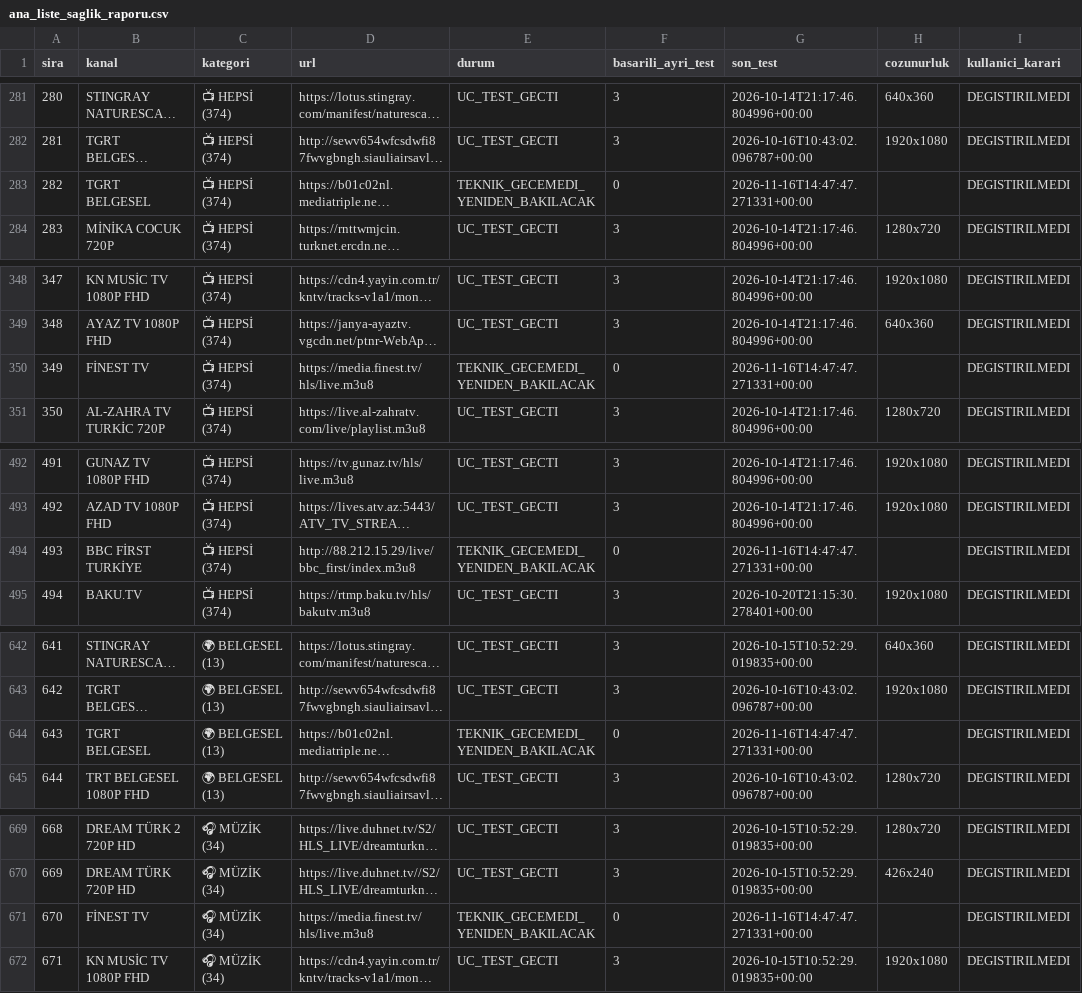
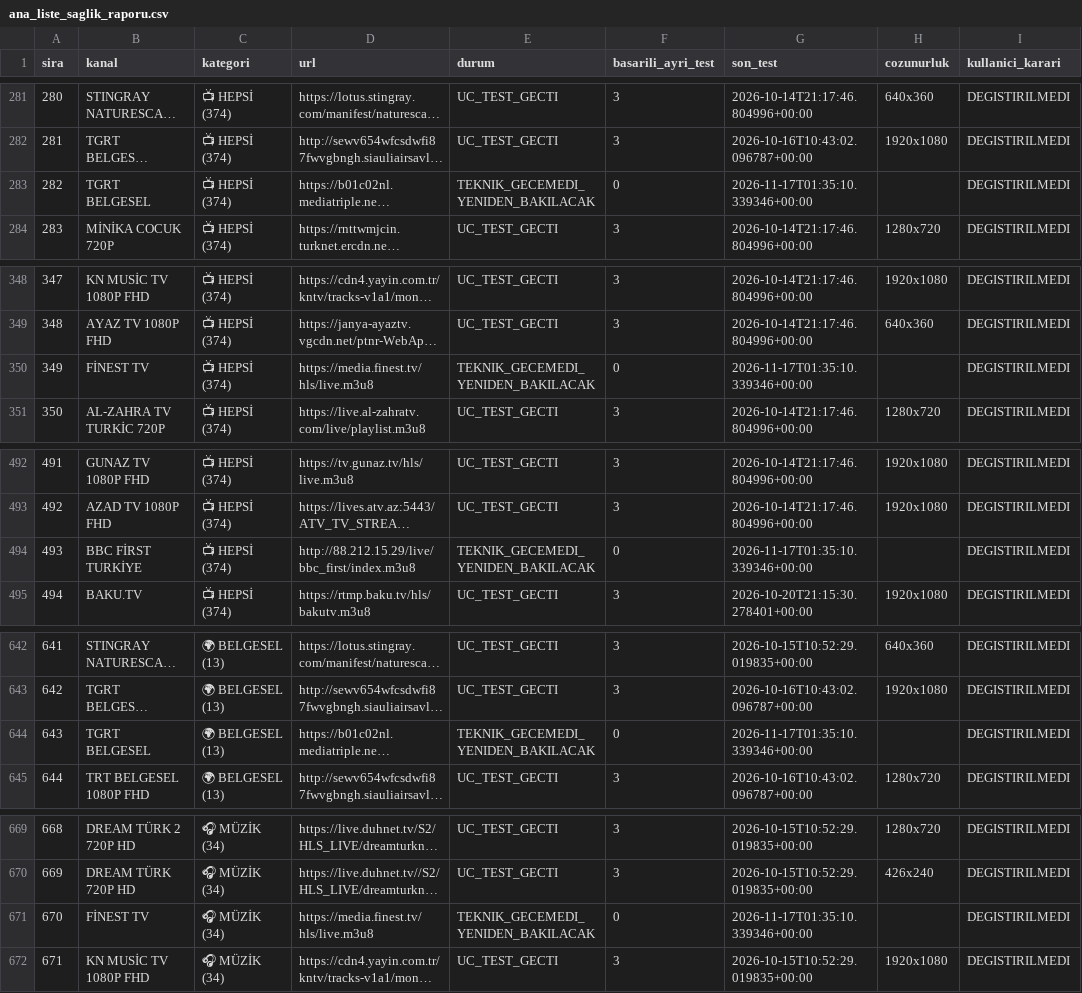
Before and after one commit to Madsc55/madsc-tv, a CSV file: madsc_kesif/ana_liste_saglik_raporu.csv, drawn as a sheet; only a part is shown, gaps mark what is left out; long unchanged cells end in …; the diff covers the shown part only; the diff names each change by its address in the sheet, - before the commit and + after, or states it on an @@ line.

```diff
--- a/madsc_kesif/ana_liste_saglik_raporu.csv
+++ b/madsc_kesif/ana_liste_saglik_raporu.csv
-G283 (son_test): 2026-11-16T14:47:47.271331+00:00
+G283 (son_test): 2026-11-17T01:35:10.339346+00:00
-G350 (son_test): 2026-11-16T14:47:47.271331+00:00
+G350 (son_test): 2026-11-17T01:35:10.339346+00:00
-G494 (son_test): 2026-11-16T14:47:47.271331+00:00
+G494 (son_test): 2026-11-17T01:35:10.339346+00:00
-G644 (son_test): 2026-11-16T14:47:47.271331+00:00
+G644 (son_test): 2026-11-17T01:35:10.339346+00:00
-G671 (son_test): 2026-11-16T14:47:47.271331+00:00
+G671 (son_test): 2026-11-17T01:35:10.339346+00:00
```
Also changed, not shown: 3 edited cells elsewhere in this file, madsc_kesif/ana_liste_calismayanlar.csv, madsc_kesif/filtre_reddedilenler.csv, 9 other files.
